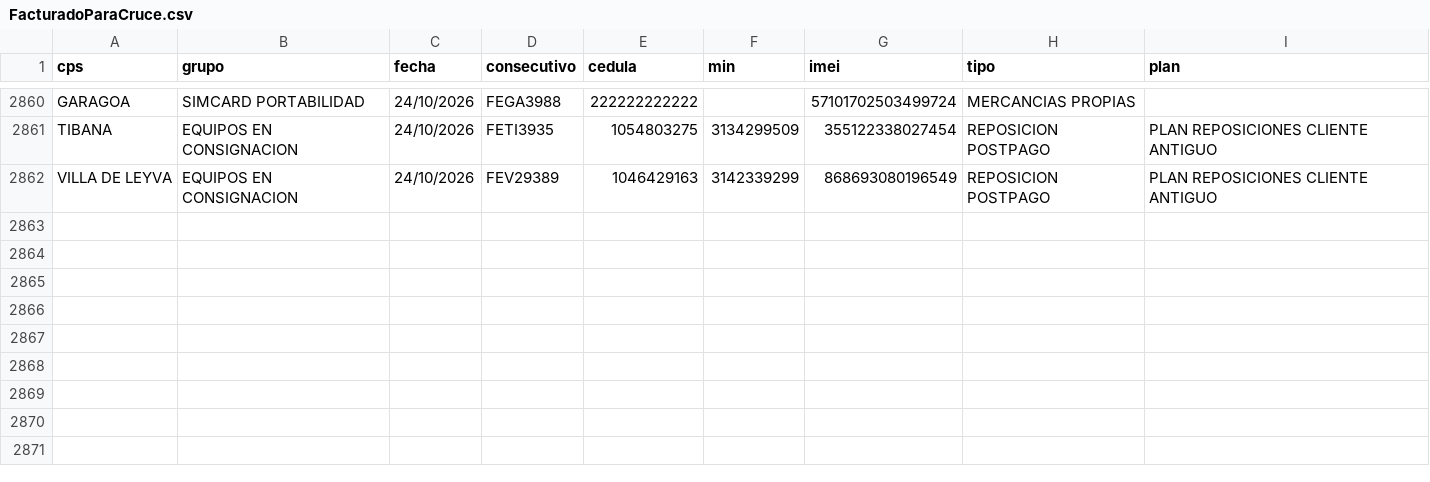
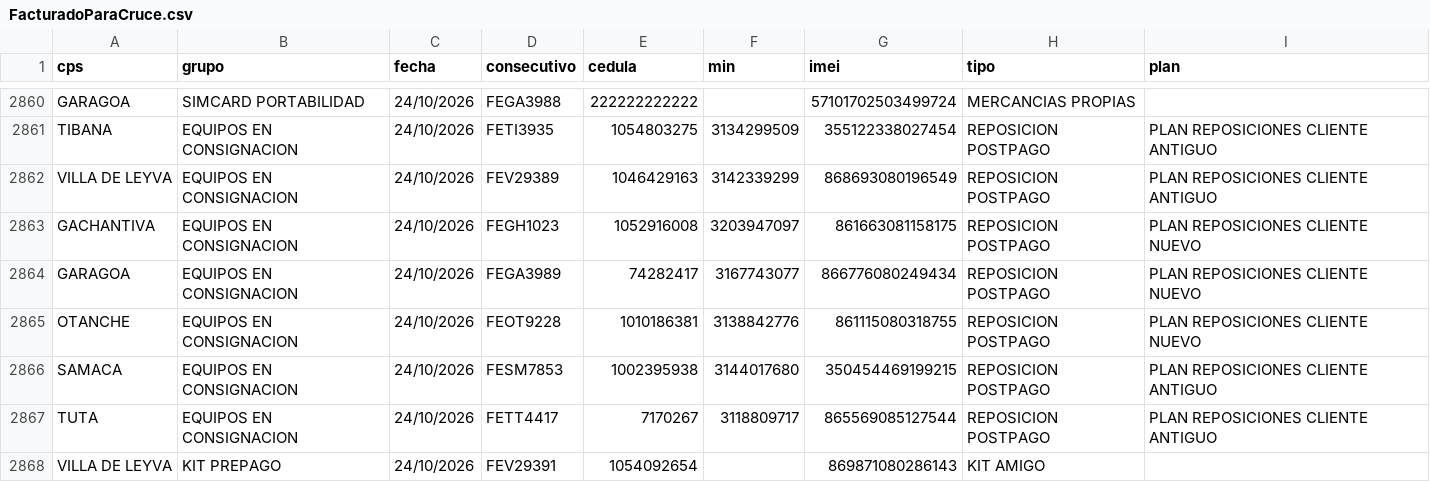
Before and after one commit to lualbernu/prueba-1, a CSV file: FacturadoParaCruce.csv, drawn as a sheet; only a part is shown, gaps mark what is left out.

Commit message:
Actualización automática: FacturadoParaCruce.csv

```diff
--- a/FacturadoParaCruce.csv
+++ b/FacturadoParaCruce.csv
@@ -2862 +2862,7 @@ TIBANA;EQUIPOS EN CONSIGNACION;24/10/2026;FETI3935;1054803275;3134299509;3551223
 VILLA DE LEYVA;EQUIPOS EN CONSIGNACION;24/10/2026;FEV29389;1046429163;3142339299;868693080196549;REPOSICION POSTPAGO;PLAN REPOSICIONES CLIENTE ANTIGUO
+GACHANTIVA;EQUIPOS EN CONSIGNACION;24/10/2026;FEGH1023;1052916008;3203947097;861663081158175;REPOSICION POSTPAGO;PLAN REPOSICIONES CLIENTE NUEVO
+GARAGOA;EQUIPOS EN CONSIGNACION;24/10/2026;FEGA3989;74282417;3167743077;866776080249434;REPOSICION POSTPAGO;PLAN REPOSICIONES CLIENTE NUEVO
+OTANCHE;EQUIPOS EN CONSIGNACION;24/10/2026;FEOT9228;1010186381;3138842776;861115080318755;REPOSICION POSTPAGO;PLAN REPOSICIONES CLIENTE NUEVO
+SAMACA;EQUIPOS EN CONSIGNACION;24/10/2026;FESM7853;1002395938;3144017680;350454469199215;REPOSICION POSTPAGO;PLAN REPOSICIONES CLIENTE ANTIGUO
+TUTA;EQUIPOS EN CONSIGNACION;24/10/2026;FETT4417;7170267;3118809717;865569085127544;REPOSICION POSTPAGO;PLAN REPOSICIONES CLIENTE ANTIGUO
+VILLA DE LEYVA;KIT PREPAGO;24/10/2026;FEV29391;1054092654;;869871080286143;KIT AMIGO;
```
